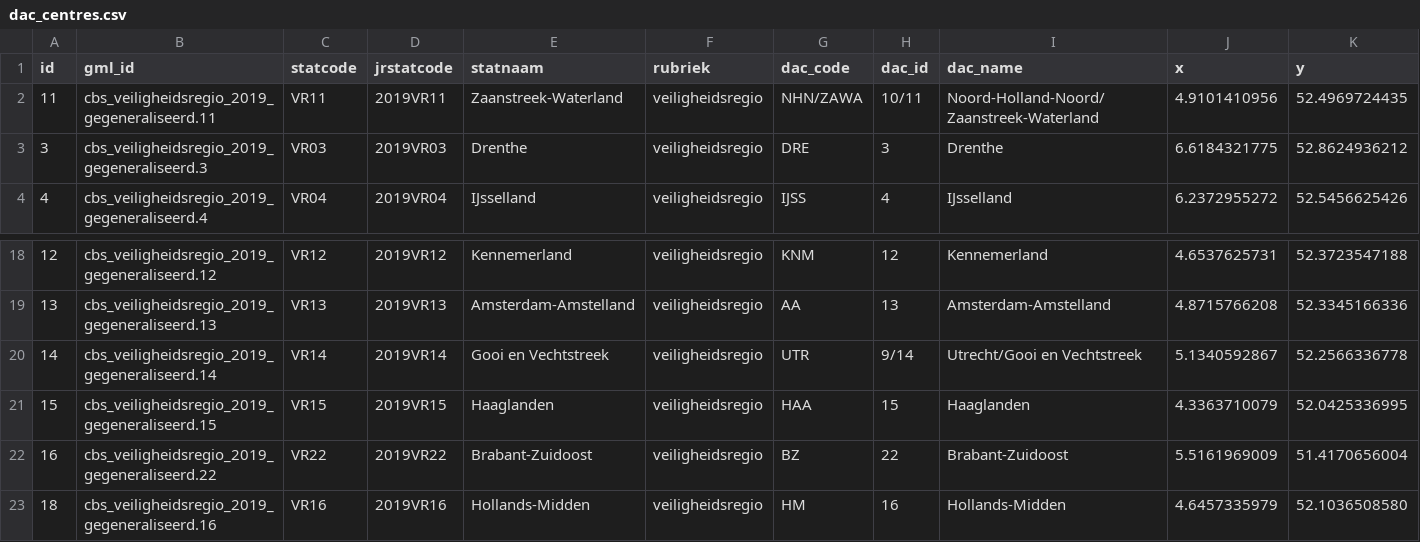
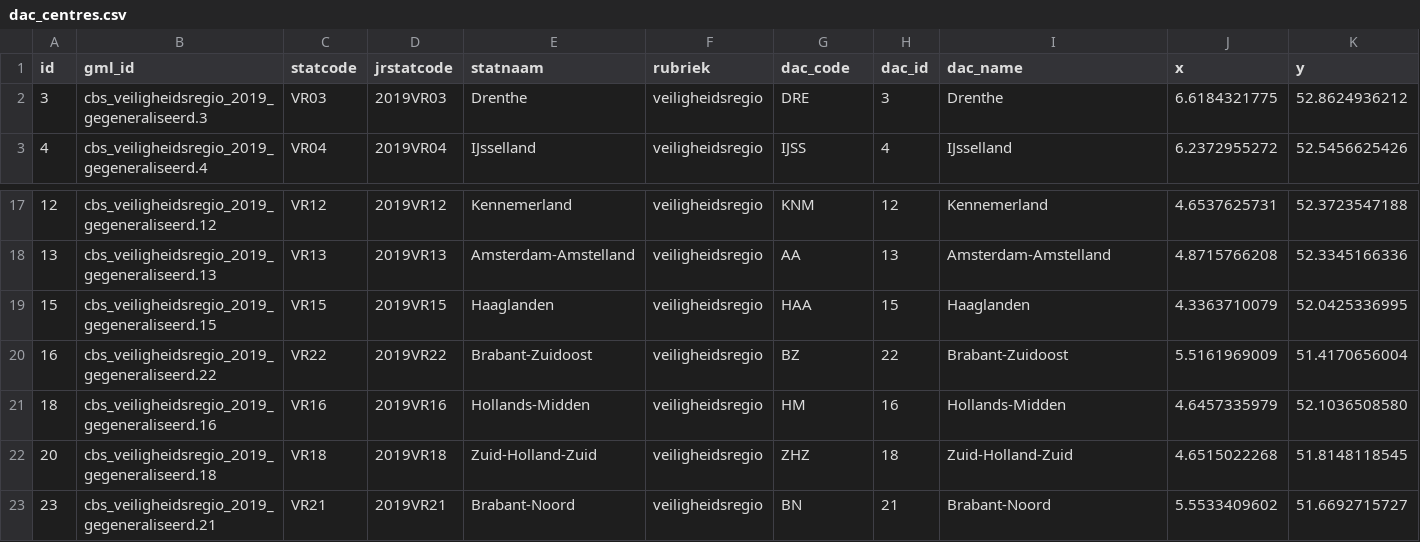
Before and after one commit to angelinaRC/corona_dashboard, a CSV file: dac_centres.csv, drawn as a sheet; only a part is shown, gaps mark what is left out; the shorter side is filled out with more unchanged rows; the diff names each change by its address in the sheet, - before the commit and + after, or states it on an @@ line.

Commit message:
Update dac_centres.csv

```diff
--- a/dac_centres.csv
+++ b/dac_centres.csv
-row 2: 11 | cbs_veiligheidsregio_2019_gegeneraliseerd.11 | VR11 | 2019VR11 | Zaanstreek-Waterland | veiligheidsregio | NHN/ZAWA | 10/11 | Noord-Holland-Noord/Zaanstreek-Waterland | 4.9101410956 | 52.4969724435
-row 20: 14 | cbs_veiligheidsregio_2019_gegeneraliseerd.14 | VR14 | 2019VR14 | Gooi en Vechtstreek | veiligheidsregio | UTR | 9/14 | Utrecht/Gooi en Vechtstreek | 5.1340592867 | 52.2566336778
```
